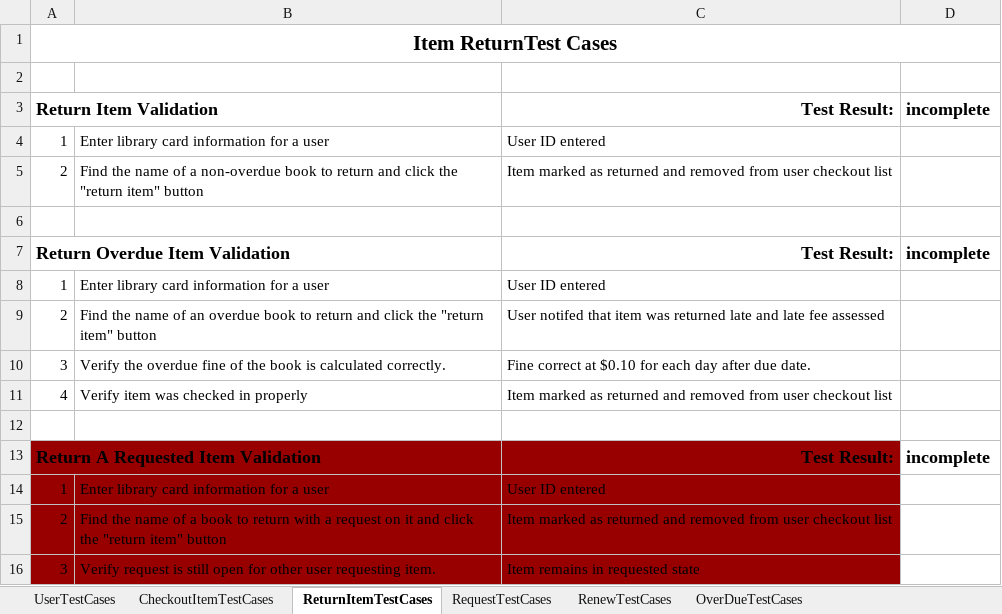
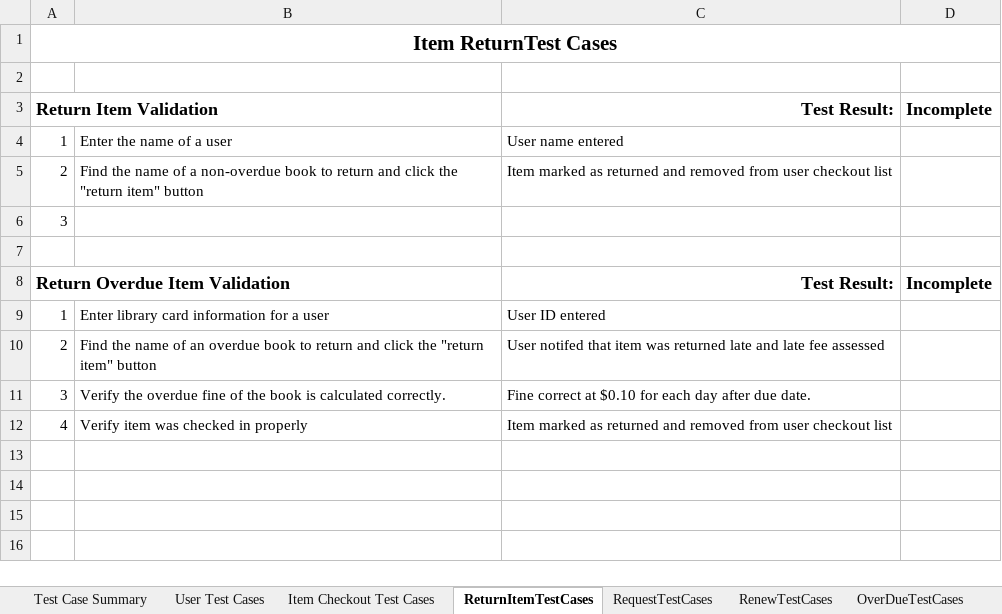
Before and after one commit to CharlieCoxAustin/GroupAssignment2, an Excel workbook: Group 4 Test Cases.xlsx, sheet ReturnItemTestCases, drawn as a sheet; values as stored, in another font and other column widths than the file's, no borders; charts and pictures and conditional formats not drawn; removed rows and columns are numbered as before the commit, all else as after; the diff names each change by its address in the sheet, - before the commit and + after, or states it on an @@ line.

```diff
--- a/Group 4 Test Cases.xlsx (sheet ReturnItemTestCases)
+++ b/Group 4 Test Cases.xlsx (sheet ReturnItemTestCases)
-sheet tab: UserTestCases
+sheet tab: Test Case Summary
-sheet tab: CheckoutItemTestCases
+sheet tab: User Test Cases
+sheet tab: Item Checkout Test Cases
-D3: incomplete
+D3: Incomplete
-B4: Enter library card information for a user
+B4: Enter the name of a user
-C4: User ID entered
+C4: User name entered
+row 6: 3
-D8: incomplete
+D8: Incomplete
-row 12: (empty)
-row 13: Return A Requested Item Validation |  | Test Result: | incomplete
-row 14: 1 | Enter library card information for a user | User ID entered
-row 15: 2 | Find the name of a book to return with a request on it and click the "return item" button | Item marked as returned and removed from user checkout list
-row 16: 3 | Verify request is still open for other user requesting item. | Item remains in requested state
```
Also changed, not shown: sheet User Test Cases, sheet Test Case Summary, sheet RequestTestCases, sheet RenewTestCases, charts or pictures.
